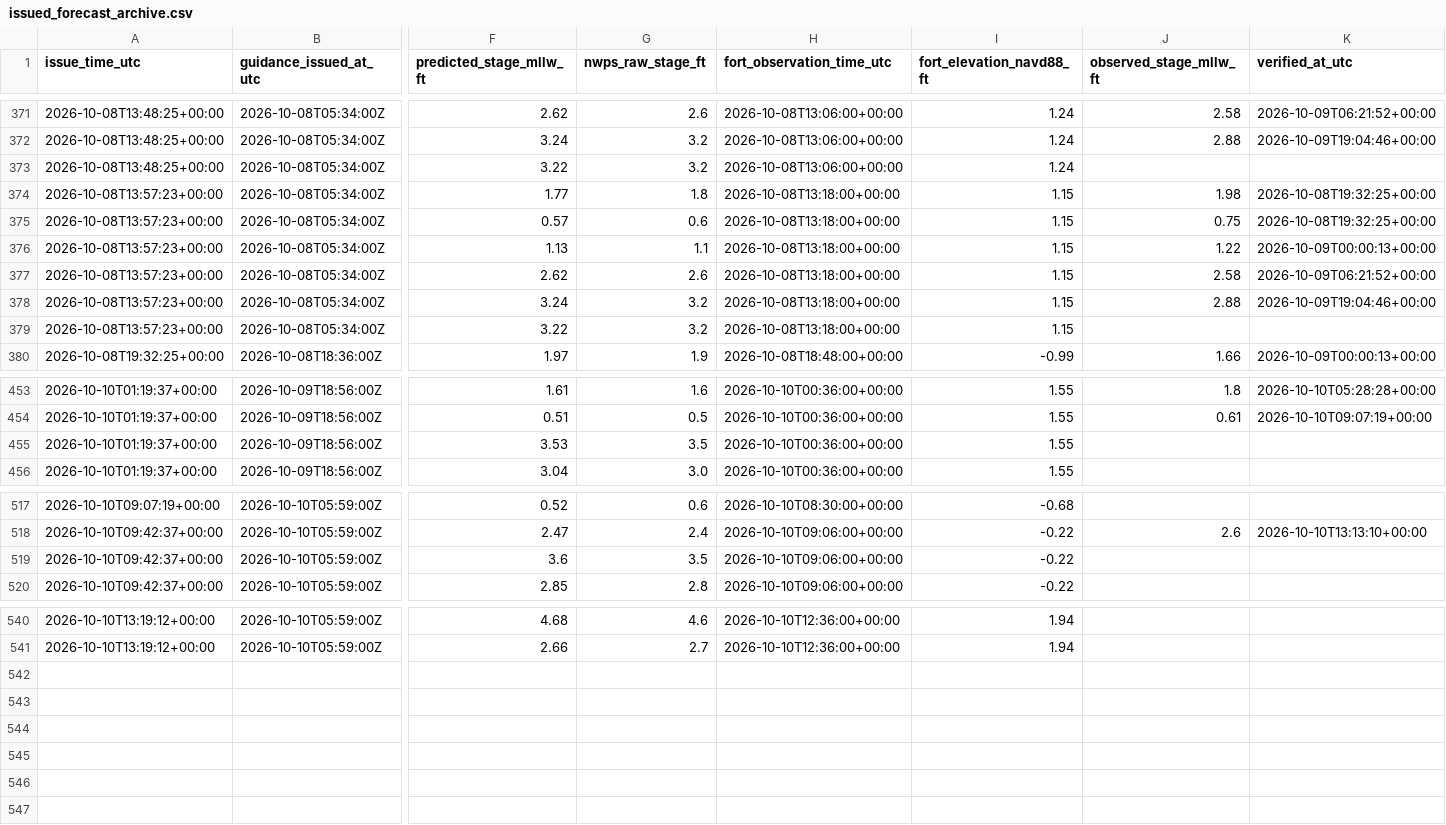
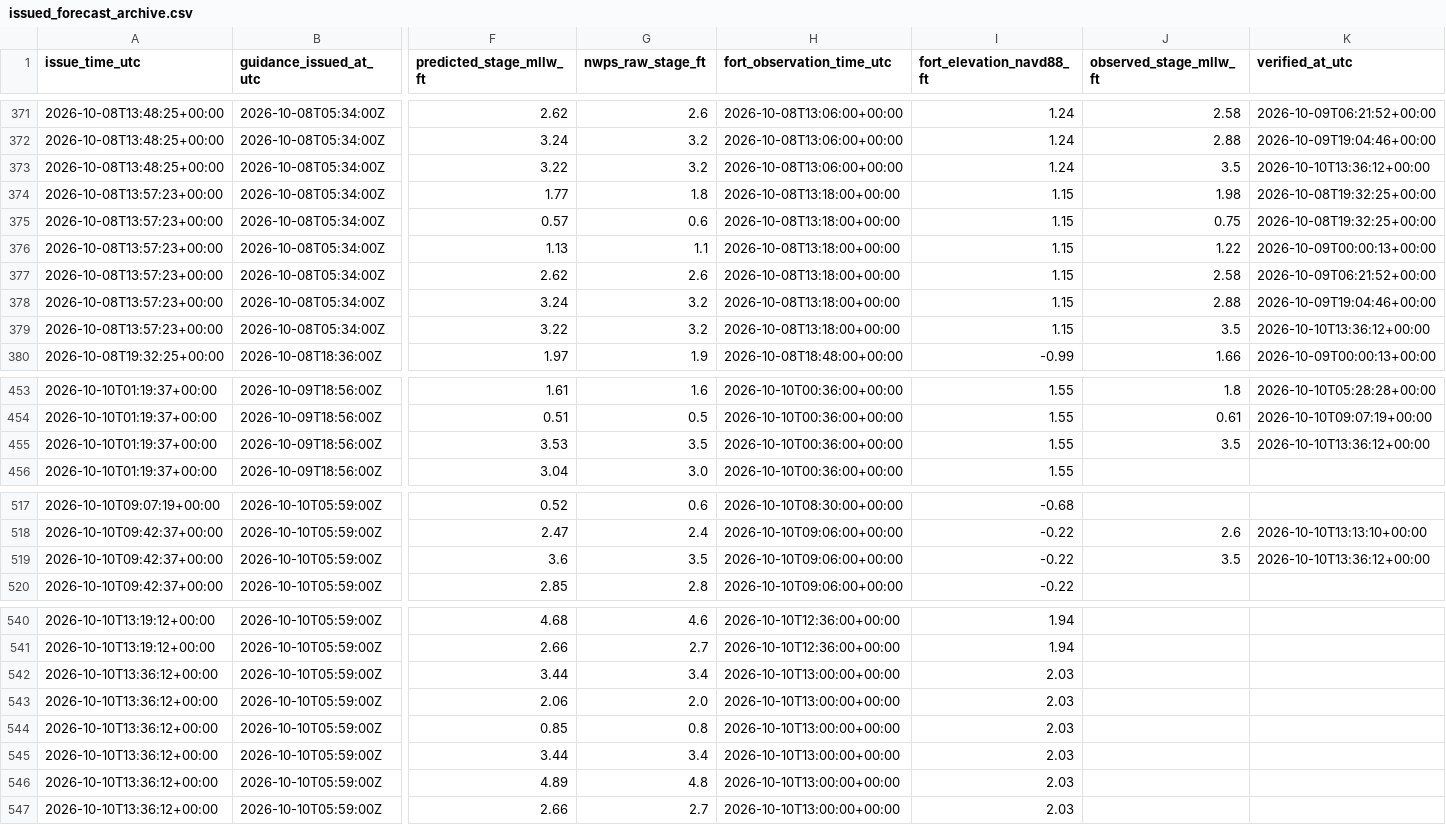
Before and after one commit to flatfoot584/mathews-flood-monitor, a CSV file: issued_forecast_archive.csv, drawn as a sheet; only a part is shown, gaps mark what is left out; rows hold the shown columns only; the diff names each change by its address in the sheet, - before the commit and + after, or states it on an @@ line.

```diff
--- a/issued_forecast_archive.csv
+++ b/issued_forecast_archive.csv
-J373 (observed_stage_mllw_ft): (empty)
+J373 (observed_stage_mllw_ft): 3.5
-K373 (verified_at_utc): (empty)
+K373 (verified_at_utc): 2026-10-10T13:36:12+00:00
-J379 (observed_stage_mllw_ft): (empty)
+J379 (observed_stage_mllw_ft): 3.5
-K379 (verified_at_utc): (empty)
+K379 (verified_at_utc): 2026-10-10T13:36:12+00:00
-J455 (observed_stage_mllw_ft): (empty)
+J455 (observed_stage_mllw_ft): 3.5
-K455 (verified_at_utc): (empty)
+K455 (verified_at_utc): 2026-10-10T13:36:12+00:00
-J519 (observed_stage_mllw_ft): (empty)
+J519 (observed_stage_mllw_ft): 3.5
-K519 (verified_at_utc): (empty)
+K519 (verified_at_utc): 2026-10-10T13:36:12+00:00
+row 542: 2026-10-10T13:36:12+00:00 | 2026-10-10T05:59:00Z | 3.44 | 3.4 | 2026-10-10T13:00:00+00:00 | 2.03
+row 543: 2026-10-10T13:36:12+00:00 | 2026-10-10T05:59:00Z | 2.06 | 2.0 | 2026-10-10T13:00:00+00:00 | 2.03
+row 544: 2026-10-10T13:36:12+00:00 | 2026-10-10T05:59:00Z | 0.85 | 0.8 | 2026-10-10T13:00:00+00:00 | 2.03
+row 545: 2026-10-10T13:36:12+00:00 | 2026-10-10T05:59:00Z | 3.44 | 3.4 | 2026-10-10T13:00:00+00:00 | 2.03
+row 546: 2026-10-10T13:36:12+00:00 | 2026-10-10T05:59:00Z | 4.89 | 4.8 | 2026-10-10T13:00:00+00:00 | 2.03
+row 547: 2026-10-10T13:36:12+00:00 | 2026-10-10T05:59:00Z | 2.66 | 2.7 | 2026-10-10T13:00:00+00:00 | 2.03
```
Also changed, not shown: realtime_recent_observations.csv, 9 other files.
